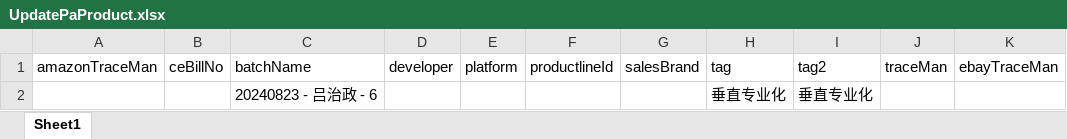
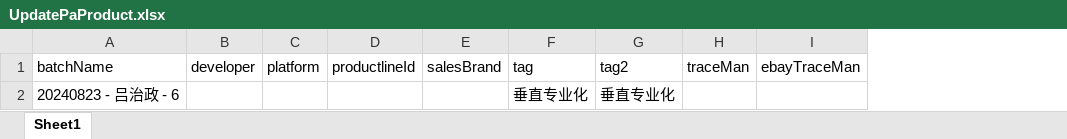
Before and after one commit to shallowdream1997/ShallowDream-LeetCode-PHP, an Excel workbook: pa-temp-fix-system.com/php/export/UpdatePaProduct.xlsx, sheet Sheet1, drawn as a sheet; only a part is shown; values as stored, in another font and other column widths than the file's, no borders; the diff names each change by its address in the sheet, - before the commit and + after, or states it on an @@ line.

```diff
--- a/pa-temp-fix-system.com/php/export/UpdatePaProduct.xlsx (sheet Sheet1)
+++ b/pa-temp-fix-system.com/php/export/UpdatePaProduct.xlsx (sheet Sheet1)
-column A (amazonTraceMan), empty
-column B (ceBillNo), empty
```
Also changed, not shown: 6 other files.
